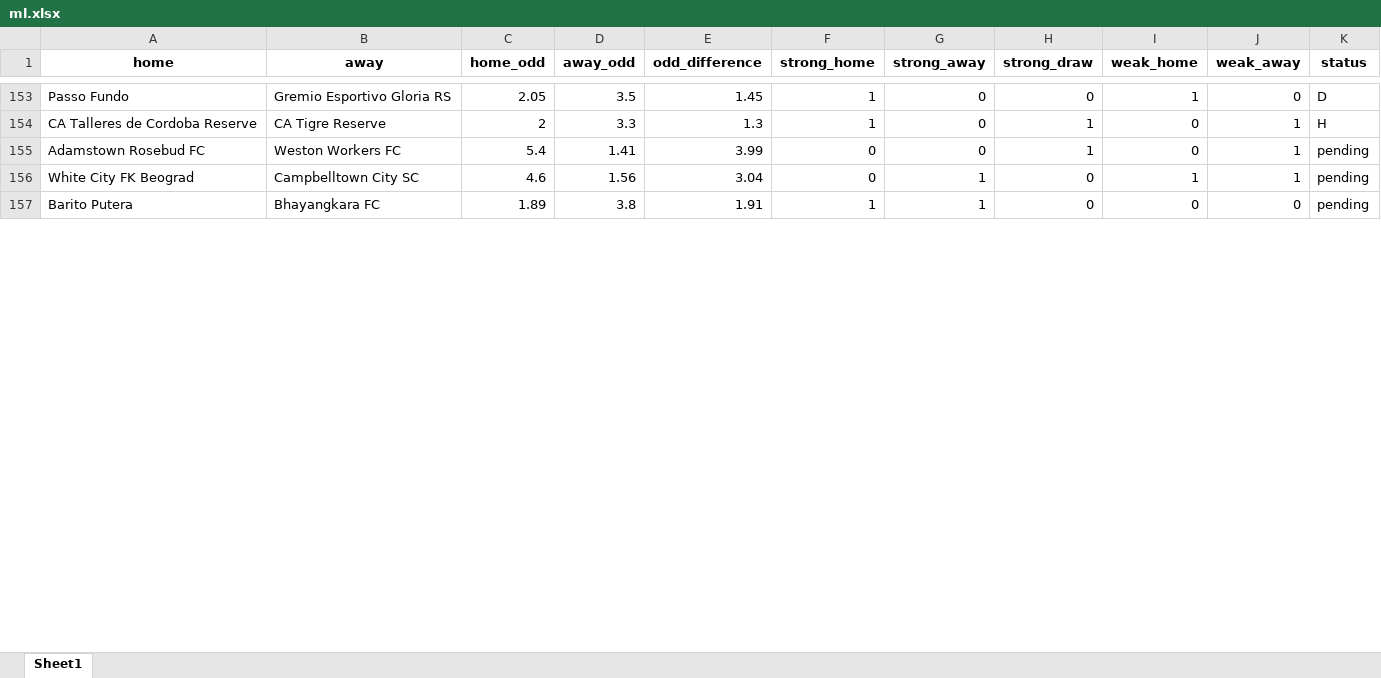
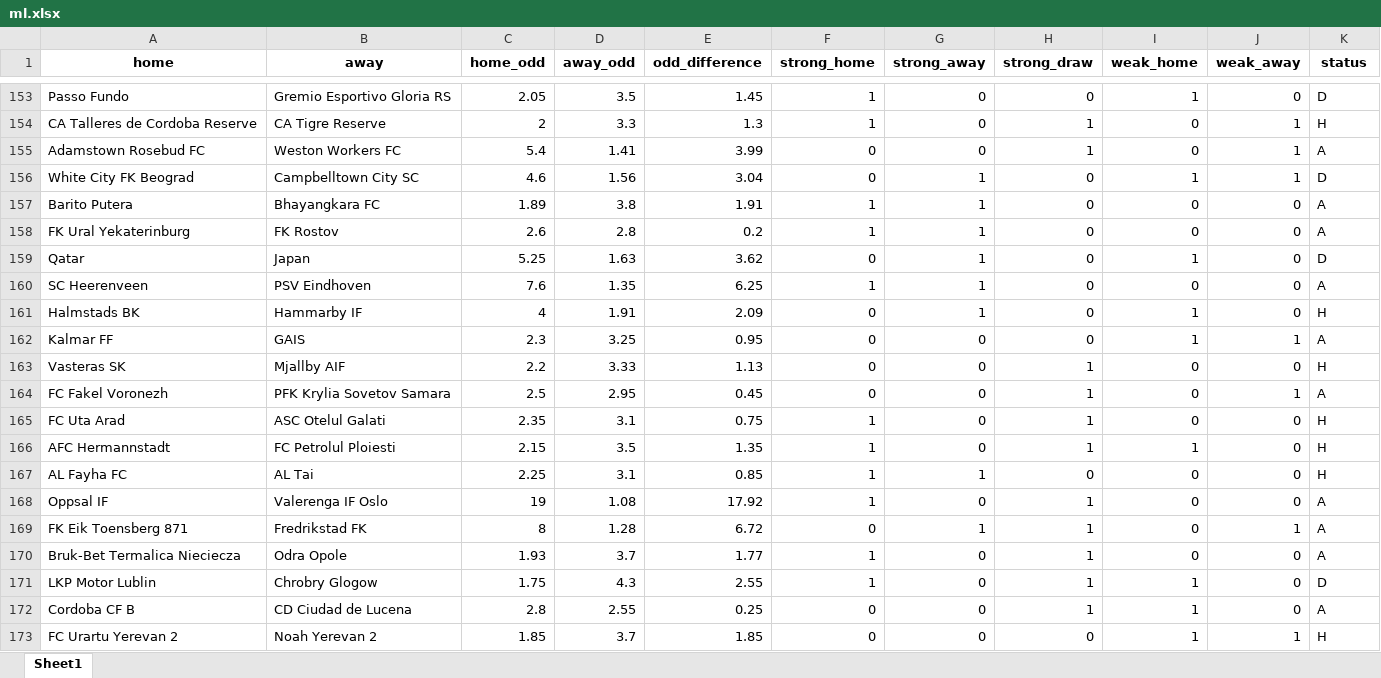
Before and after one commit to jbadonai/betting-predictions, an Excel workbook: ml.xlsx, sheet Sheet1, drawn as a sheet; only a part is shown, gaps mark what is left out; values as stored, in another font and other column widths than the file's, no borders; the diff covers the shown part only; the diff names each change by its address in the sheet, - before the commit and + after, or states it on an @@ line.

```diff
--- a/ml.xlsx (sheet Sheet1)
+++ b/ml.xlsx (sheet Sheet1)
-K155 (status): pending
+K155 (status): A
-K156 (status): pending
+K156 (status): D
-K157 (status): pending
+K157 (status): A
+row 158: FK Ural Yekaterinburg | FK Rostov | 2.6 | 2.8 | 0.2 | 1 | 1 | 0 | 0 | 0 | A
+row 159: Qatar | Japan | 5.25 | 1.63 | 3.62 | 0 | 1 | 0 | 1 | 0 | D
+row 160: SC Heerenveen | PSV Eindhoven | 7.6 | 1.35 | 6.25 | 1 | 1 | 0 | 0 | 0 | A
+row 161: Halmstads BK | Hammarby IF | 4 | 1.91 | 2.09 | 0 | 1 | 0 | 1 | 0 | H
+row 162: Kalmar FF | GAIS | 2.3 | 3.25 | 0.95 | 0 | 0 | 0 | 1 | 1 | A
+row 163: Vasteras SK | Mjallby AIF | 2.2 | 3.33 | 1.13 | 0 | 0 | 1 | 0 | 0 | H
+row 164: FC Fakel Voronezh | PFK Krylia Sovetov Samara | 2.5 | 2.95 | 0.45 | 0 | 0 | 1 | 0 | 1 | A
+row 165: FC Uta Arad | ASC Otelul Galati | 2.35 | 3.1 | 0.75 | 1 | 0 | 1 | 0 | 0 | H
+row 166: AFC Hermannstadt | FC Petrolul Ploiesti | 2.15 | 3.5 | 1.35 | 1 | 0 | 1 | 1 | 0 | H
+row 167: AL Fayha FC | AL Tai | 2.25 | 3.1 | 0.85 | 1 | 1 | 0 | 0 | 0 | H
+row 168: Oppsal IF | Valerenga IF Oslo | 19 | 1.08 | 17.92 | 1 | 0 | 1 | 0 | 0 | A
+row 169: FK Eik Toensberg 871 | Fredrikstad FK | 8 | 1.28 | 6.72 | 0 | 1 | 1 | 0 | 1 | A
+row 170: Bruk-Bet Termalica Nieciecza | Odra Opole | 1.93 | 3.7 | 1.77 | 1 | 0 | 1 | 0 | 0 | A
+row 171: LKP Motor Lublin | Chrobry Glogow | 1.75 | 4.3 | 2.55 | 1 | 0 | 1 | 1 | 0 | D
+row 172: Cordoba CF B | CD Ciudad de Lucena | 2.8 | 2.55 | 0.25 | 0 | 0 | 1 | 1 | 0 | A
+row 173: FC Urartu Yerevan 2 | Noah Yerevan 2 | 1.85 | 3.7 | 1.85 | 0 | 0 | 0 | 1 | 1 | H
```
Also changed, not shown: 88 added rows, 4 removed rows and 30 edited cells elsewhere in this sheet, datafile0.xlsx, ml2.xlsx, 28 other files.
